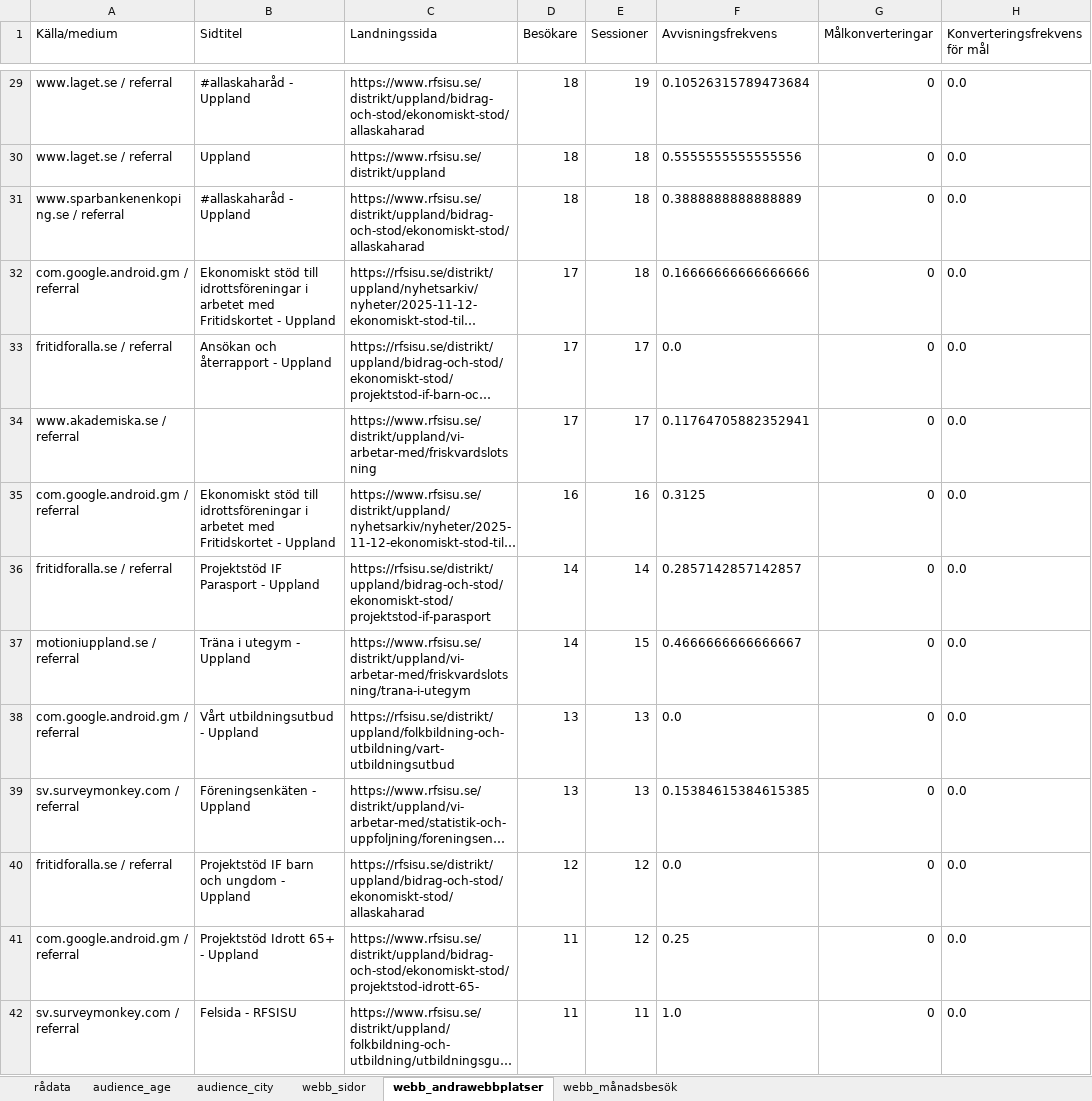
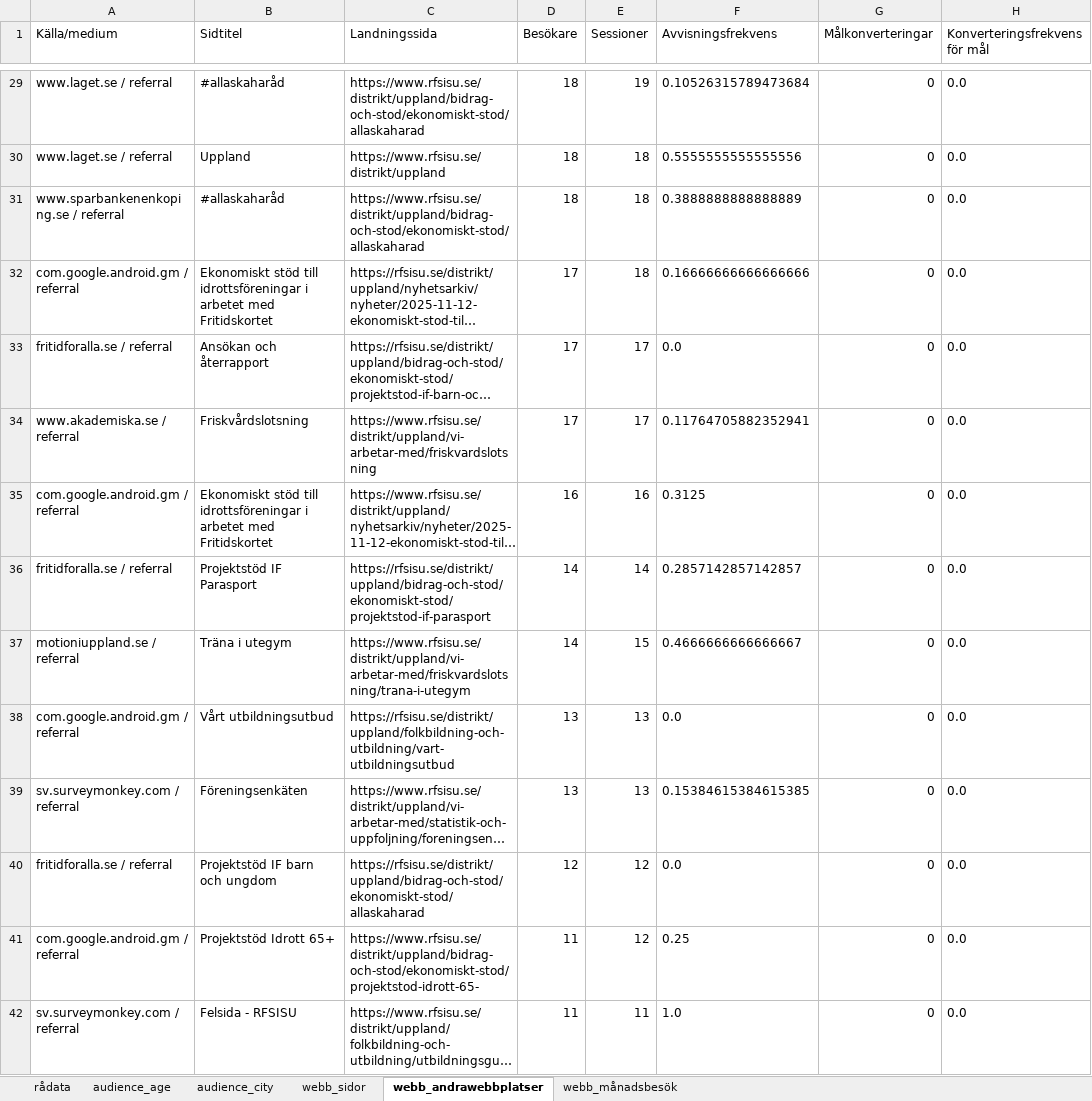
Before and after one commit to RFSISUUppland/SocialaMedier, an Excel workbook: rådata.xlsx, sheet webb_andrawebbplatser, drawn as a sheet; only a part is shown, gaps mark what is left out; long unchanged cells end in …; values as stored, in another font and other column widths than the file's, no borders; table styles not drawn; the diff covers the shown part only; the diff names each change by its address in the sheet, - before the commit and + after, or states it on an @@ line.

```diff
--- a/rådata.xlsx (sheet webb_andrawebbplatser)
+++ b/rådata.xlsx (sheet webb_andrawebbplatser)
-B29 (Sidtitel): #allaskaharåd - Uppland
+B29 (Sidtitel): #allaskaharåd
-B31 (Sidtitel): #allaskaharåd - Uppland
+B31 (Sidtitel): #allaskaharåd
-B32 (Sidtitel): …med Fritidskortet - Uppland
+B32 (Sidtitel): …med Fritidskortet
-B33 (Sidtitel): Ansökan och återrapport - Uppland
+B33 (Sidtitel): Ansökan och återrapport
-B34 (Sidtitel): (empty)
+B34 (Sidtitel): Friskvårdslotsning
-B35 (Sidtitel): …med Fritidskortet - Uppland
+B35 (Sidtitel): …med Fritidskortet
-B36 (Sidtitel): Projektstöd IF Parasport - Uppland
+B36 (Sidtitel): Projektstöd IF Parasport
-B37 (Sidtitel): Träna i utegym - Uppland
+B37 (Sidtitel): Träna i utegym
-B38 (Sidtitel): Vårt utbildningsutbud - Uppland
+B38 (Sidtitel): Vårt utbildningsutbud
-B39 (Sidtitel): Föreningsenkäten - Uppland
+B39 (Sidtitel): Föreningsenkäten
-B40 (Sidtitel): Projektstöd IF barn och ungdom - Uppland
+B40 (Sidtitel): Projektstöd IF barn och ungdom
-B41 (Sidtitel): Projektstöd Idrott 65+ - Uppland
+B41 (Sidtitel): Projektstöd Idrott 65+
```
Also changed, not shown: 1050 edited cells elsewhere in this sheet, sheet webb_sidor, data.xlsx, 3 other files.
